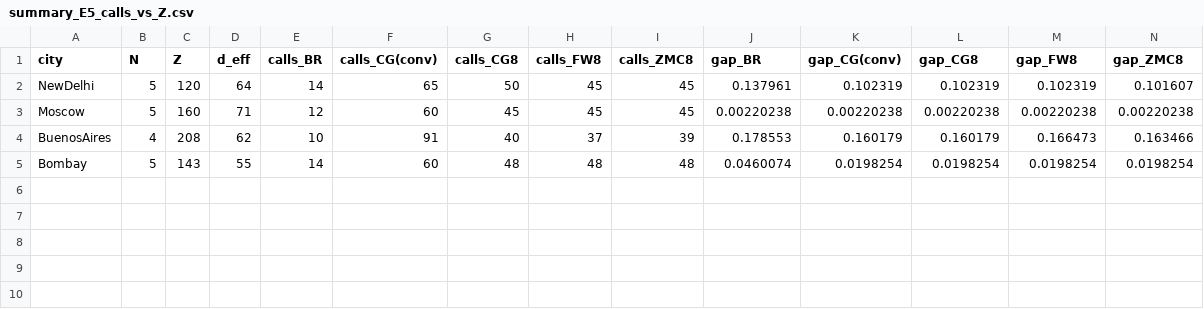
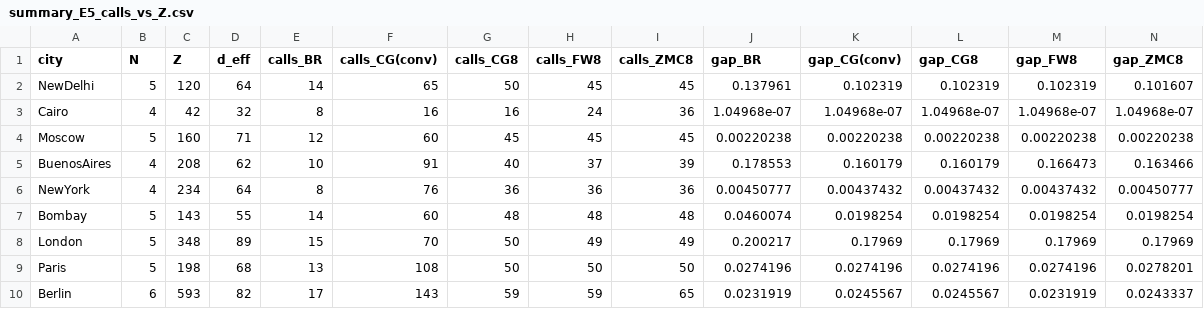
Before and after one commit to vinhqdang/Competing-Carriers-under-Uncertainty, a CSV file: results/summary_E5_calls_vs_Z.csv, drawn as a sheet; only a part is shown; rows hold the shown columns only; the diff names each change by its address in the sheet, - before the commit and + after, or states it on an @@ line.

```diff
--- a/results/summary_E5_calls_vs_Z.csv
+++ b/results/summary_E5_calls_vs_Z.csv
+row 3: Cairo | 4 | 42 | 32 | 8 | 16 | 16 | 24 | 36 | 1.04968e-07 | 1.04968e-07 | 1.04968e-07 | 1.04968e-07 | 1.04968e-07
+row 6: NewYork | 4 | 234 | 64 | 8 | 76 | 36 | 36 | 36 | 0.00450777 | 0.00437432 | 0.00437432 | 0.00437432 | 0.00450777
+row 8: London | 5 | 348 | 89 | 15 | 70 | 50 | 49 | 49 | 0.200217 | 0.17969 | 0.17969 | 0.17969 | 0.17969
+row 9: Paris | 5 | 198 | 68 | 13 | 108 | 50 | 50 | 50 | 0.0274196 | 0.0274196 | 0.0274196 | 0.0274196 | 0.0278201
+row 10: Berlin | 6 | 593 | 82 | 17 | 143 | 59 | 59 | 65 | 0.0231919 | 0.0245567 | 0.0245567 | 0.0231919 | 0.0243337
```
Also changed, not shown: results/E2_Cairo.csv, results/summary_E1_sensitivity.csv, 31 other files.
